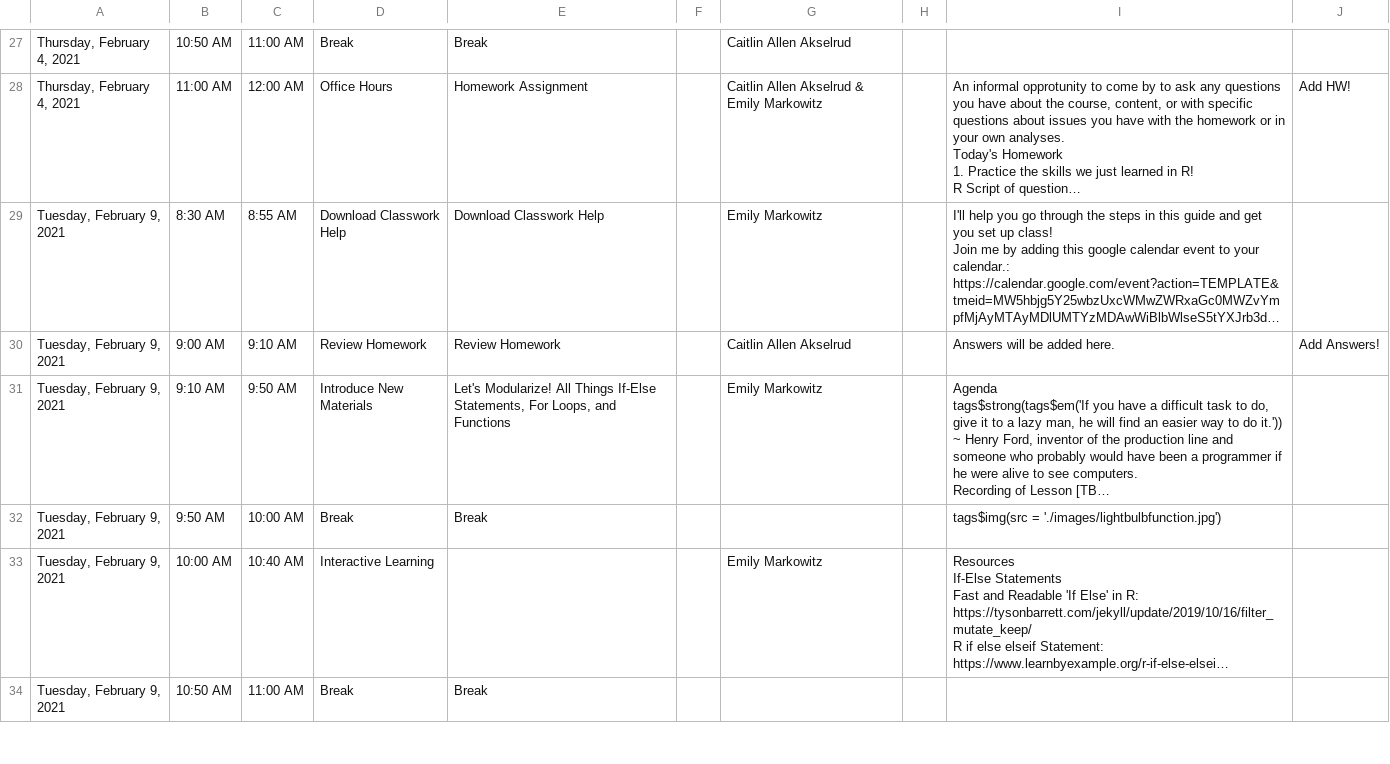
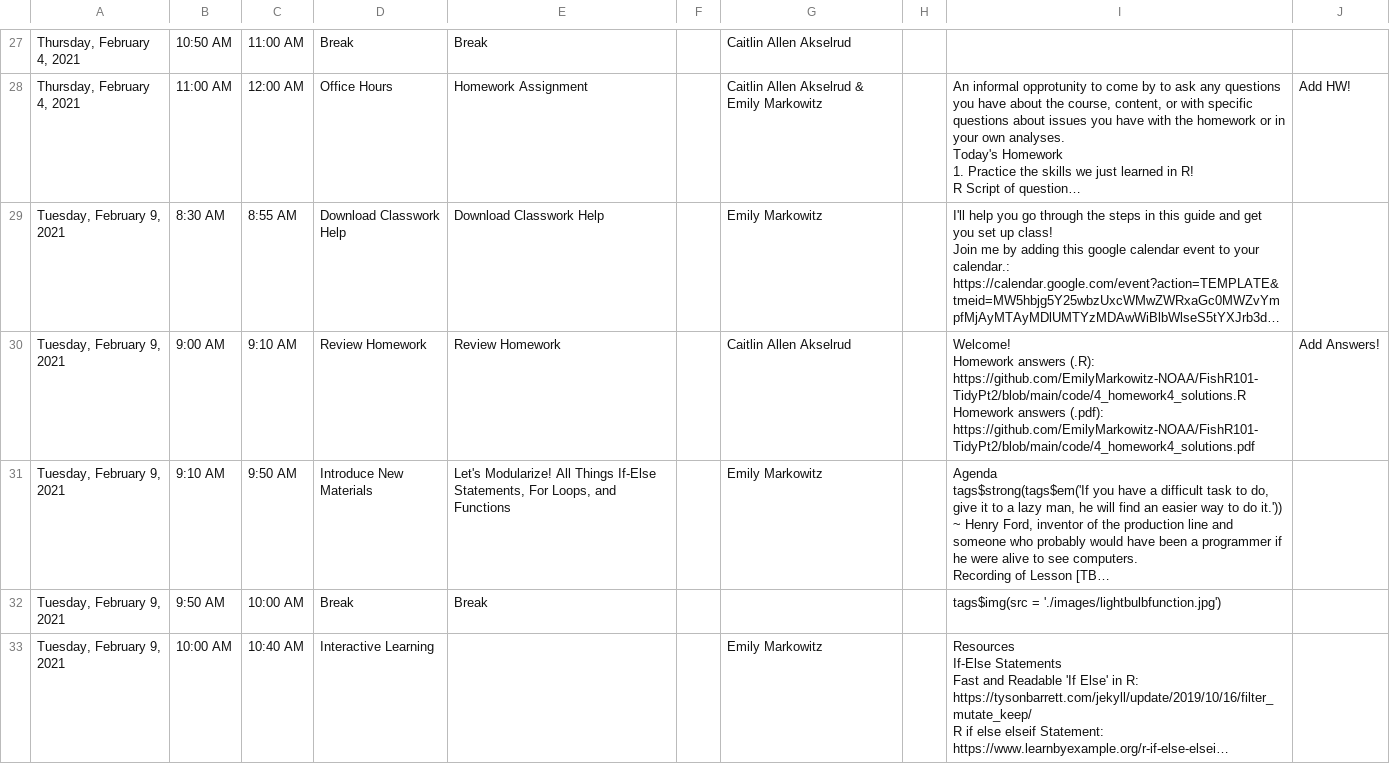
Before and after one commit to EmilyMarkowitz-NOAA/FishR101, a CSV file: R Workshop Detailed Schedule.csv, drawn as a sheet; only a part is shown, gaps mark what is left out; the shorter side is filled out with more unchanged rows; long unchanged cells end in …; ↵ is a line break in a cell; the diff covers the shown part only; the diff names each change by its address in the sheet, - before the commit and + after, or states it on an @@ line.

Commit message:
add hw answers to correct lesson date!

```diff
--- a/R Workshop Detailed Schedule.csv
+++ b/R Workshop Detailed Schedule.csv
-I30: Answers will be added here.
+I30: Welcome! ↵ Homework answers (.R): https://github.com/EmilyMarkowitz-NOAA/FishR101-TidyPt2/blob/main/code/4_homework4_solutions.R ↵ Homework answers (.pdf): https://github.com/EmilyMarkowitz-NOAA/FishR101-TidyPt2/blob/main/code/4_homework4_solutions.pdf
```
Also changed, not shown: 1 edited cell elsewhere in this file, 1 other file.
